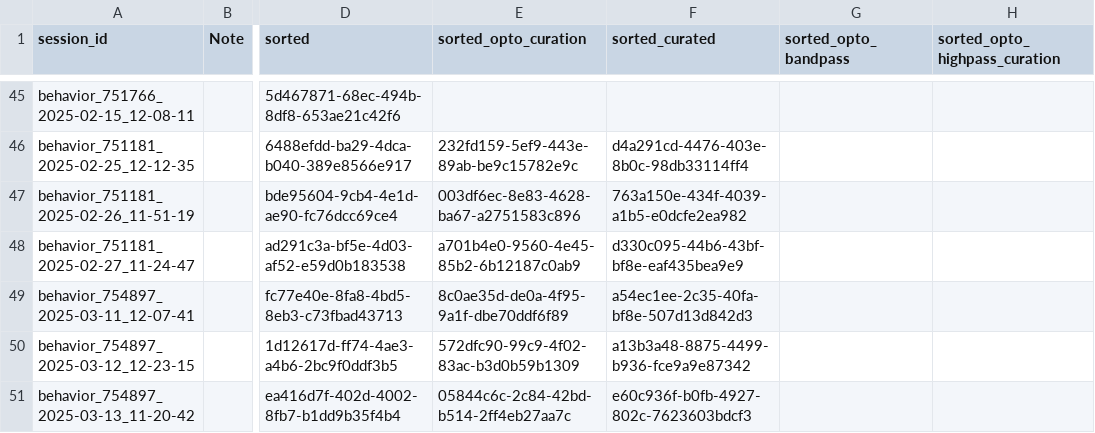
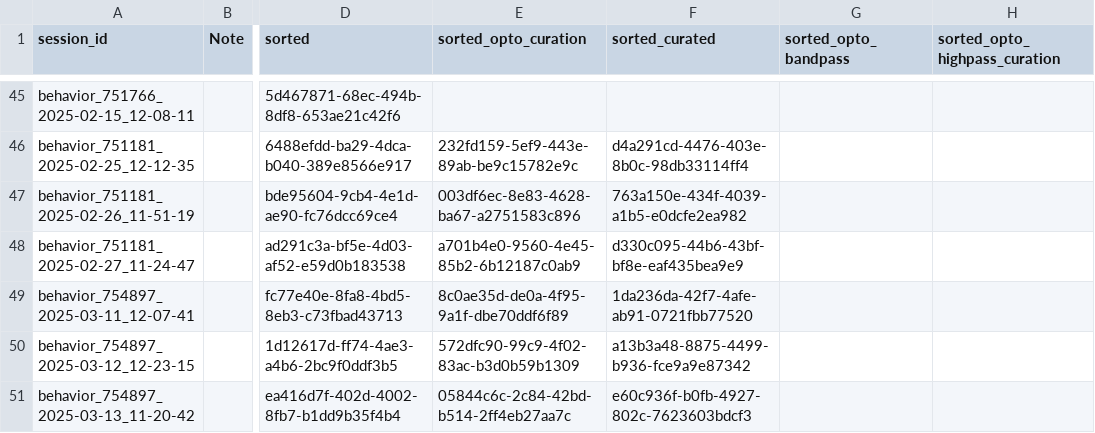
Before and after one commit to AllenNeuralDynamics/aind-beh-ephys-analysis, a CSV file: code/data_management/session_assets.csv, drawn as a sheet; only a part is shown, gaps mark what is left out; the diff names each change by its address in the sheet, - before the commit and + after, or states it on an @@ line.

Commit message:
update data

```diff
--- a/code/data_management/session_assets.csv
+++ b/code/data_management/session_assets.csv
-F49 (sorted_curated): a54ec1ee-2c35-40fa-bf8e-507d13d842d3
+F49 (sorted_curated): 1da236da-42f7-4afe-ab91-0721fbb77520
```
